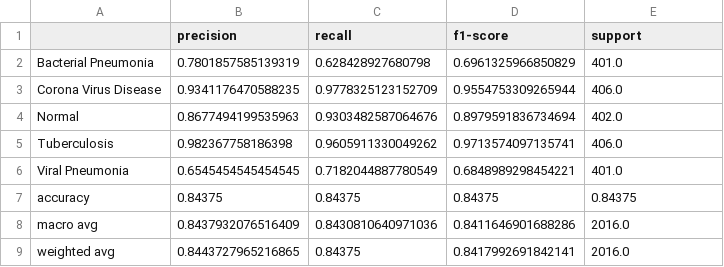
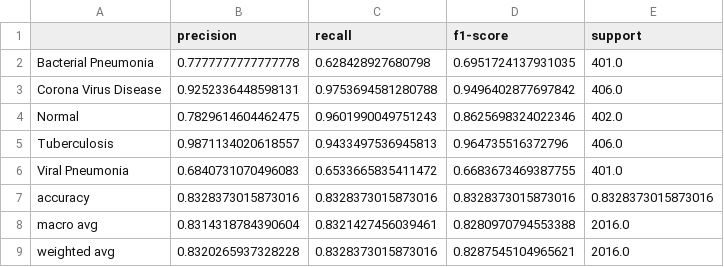
Before and after one commit to mandy-07/MedAI, a CSV file: models/Transfer_1/classification_report.csv, drawn as a sheet.

Commit message:
Done with Model trainig and file structure

```diff
--- a/models/Transfer_1/classification_report.csv
+++ b/models/Transfer_1/classification_report.csv
@@ -1,9 +1,9 @@
 ,precision,recall,f1-score,support
-Bacterial Pneumonia,0.7801857585139319,0.628428927680798,0.6961325966850829,401.0
-Corona Virus Disease,0.9341176470588235,0.9778325123152709,0.9554753309265944,406.0
-Normal,0.8677494199535963,0.9303482587064676,0.8979591836734694,402.0
-Tuberculosis,0.982367758186398,0.9605911330049262,0.9713574097135741,406.0
-Viral Pneumonia,0.6545454545454545,0.7182044887780549,0.6848989298454221,401.0
-accuracy,0.84375,0.84375,0.84375,0.84375
-macro avg,0.8437932076516409,0.8430810640971036,0.8411646901688286,2016.0
-weighted avg,0.8443727965216865,0.84375,0.8417992691842141,2016.0
+Bacterial Pneumonia,0.7777777777777778,0.628428927680798,0.6951724137931035,401.0
+Corona Virus Disease,0.9252336448598131,0.9753694581280788,0.9496402877697842,406.0
+Normal,0.7829614604462475,0.9601990049751243,0.8625698324022346,402.0
+Tuberculosis,0.9871134020618557,0.9433497536945813,0.964735516372796,406.0
+Viral Pneumonia,0.6840731070496083,0.6533665835411472,0.6683673469387755,401.0
+accuracy,0.8328373015873016,0.8328373015873016,0.8328373015873016,0.8328373015873016
+macro avg,0.8314318784390604,0.8321427456039461,0.8280970794553388,2016.0
+weighted avg,0.8320265937328228,0.8328373015873016,0.8287545104965621,2016.0
```
Also changed, not shown: 42 other files.
